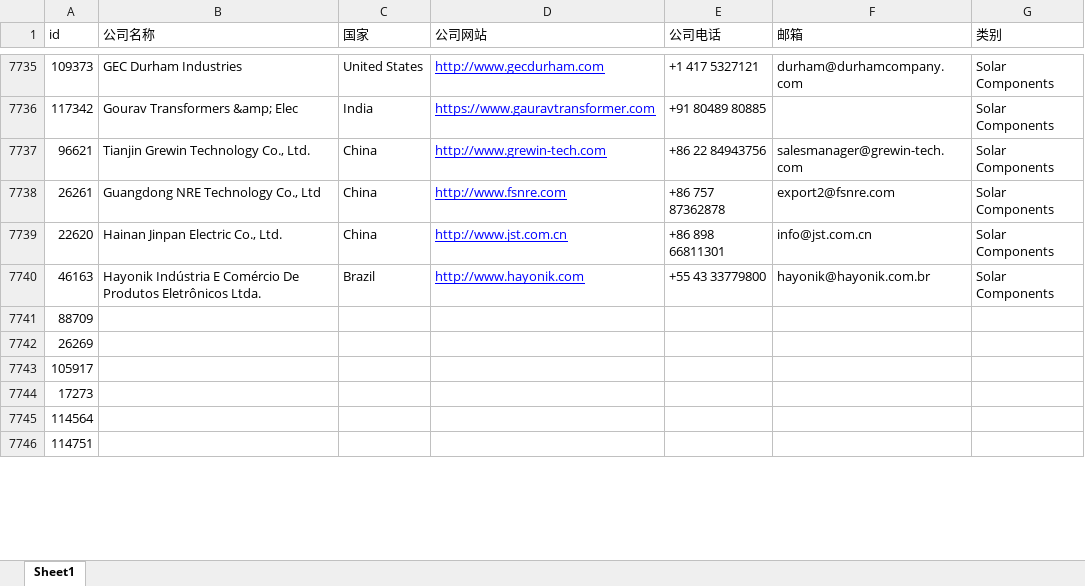
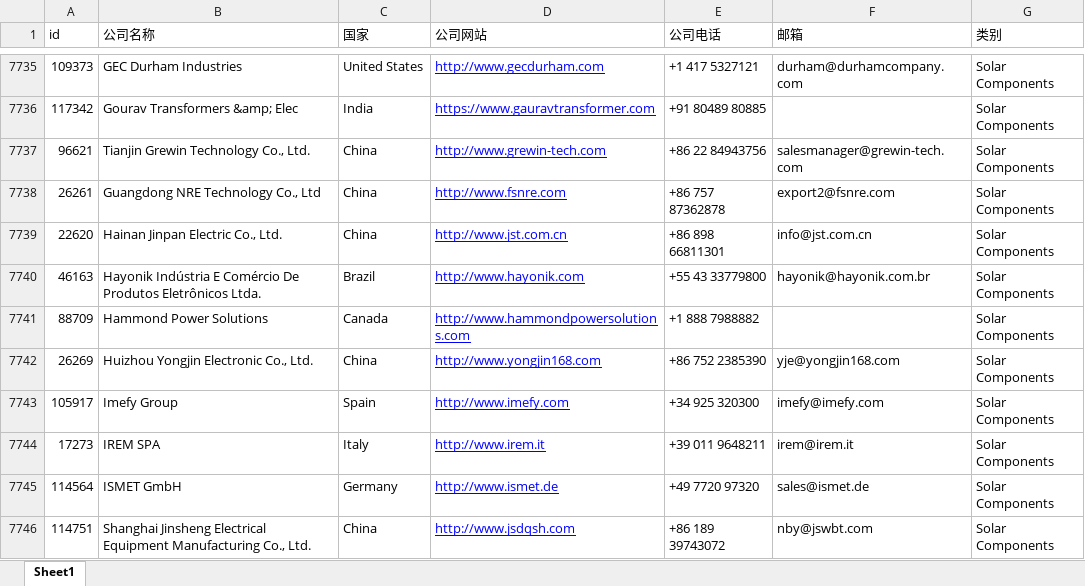
Before and after one commit to actors315/enfsolar.spider, an Excel workbook: doc/company_list1.xlsx, sheet Sheet1, drawn as a sheet; only a part is shown, gaps mark what is left out; values as stored, in another font and other column widths than the file's, no borders; the diff covers the shown part only; the diff names each change by its address in the sheet, - before the commit and + after, or states it on an @@ line.

```diff
--- a/doc/company_list1.xlsx (sheet Sheet1)
+++ b/doc/company_list1.xlsx (sheet Sheet1)
-B7741 (公司名称): (empty)
+B7741 (公司名称): Hammond Power Solutions
-C7741 (国家): (empty)
+C7741 (国家): Canada
-D7741 (公司网站): (empty)
+D7741 (公司网站): http://www.hammondpowersolutions.com
-E7741 (公司电话): (empty)
+E7741 (公司电话): +1 888 7988882
-G7741:G7746 (类别): (empty)
+G7741:G7746 (类别): Solar Components
-B7742 (公司名称): (empty)
+B7742 (公司名称): Huizhou Yongjin Electronic Co., Ltd.
-C7742 (国家): (empty)
+C7742 (国家): China
-D7742 (公司网站): (empty)
+D7742 (公司网站): http://www.yongjin168.com
-E7742 (公司电话): (empty)
+E7742 (公司电话): +86 752 2385390
-F7742 (邮箱): (empty)
+F7742 (邮箱): yje@yongjin168.com
-B7743 (公司名称): (empty)
+B7743 (公司名称): Imefy Group
-C7743 (国家): (empty)
+C7743 (国家): Spain
-D7743 (公司网站): (empty)
+D7743 (公司网站): http://www.imefy.com
-E7743 (公司电话): (empty)
+E7743 (公司电话): +34 925 320300
-F7743 (邮箱): (empty)
+F7743 (邮箱): imefy@imefy.com
-B7744 (公司名称): (empty)
+B7744 (公司名称): IREM SPA
-C7744 (国家): (empty)
+C7744 (国家): Italy
-D7744 (公司网站): (empty)
+D7744 (公司网站): http://www.irem.it
-E7744 (公司电话): (empty)
+E7744 (公司电话): +39 011 9648211
-F7744 (邮箱): (empty)
+F7744 (邮箱): irem@irem.it
-B7745 (公司名称): (empty)
+B7745 (公司名称): ISMET GmbH
-C7745 (国家): (empty)
+C7745 (国家): Germany
-D7745 (公司网站): (empty)
+D7745 (公司网站): http://www.ismet.de
-E7745 (公司电话): (empty)
+E7745 (公司电话): +49 7720 97320
-F7745 (邮箱): (empty)
+F7745 (邮箱): sales@ismet.de
-B7746 (公司名称): (empty)
+B7746 (公司名称): Shanghai Jinsheng Electrical Equipment Manufacturing Co., Ltd.
-C7746 (国家): (empty)
+C7746 (国家): China
-D7746 (公司网站): (empty)
+D7746 (公司网站): http://www.jsdqsh.com
-E7746 (公司电话): (empty)
+E7746 (公司电话): +86 189 39743072
-F7746 (邮箱): (empty)
+F7746 (邮箱): nby@jswbt.com
```
Also changed, not shown: 23 edited cells elsewhere in this sheet, doc/company_list2.xlsx, 2 other files.
